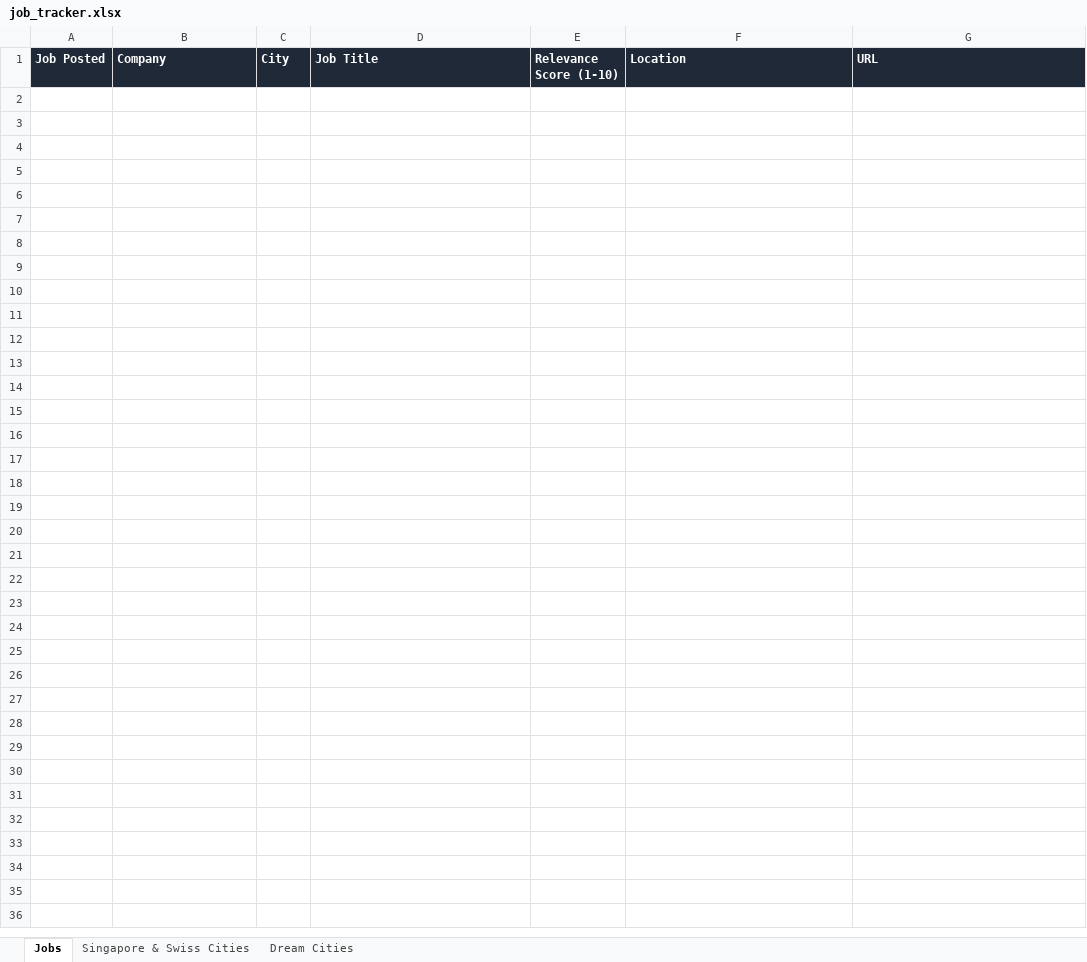
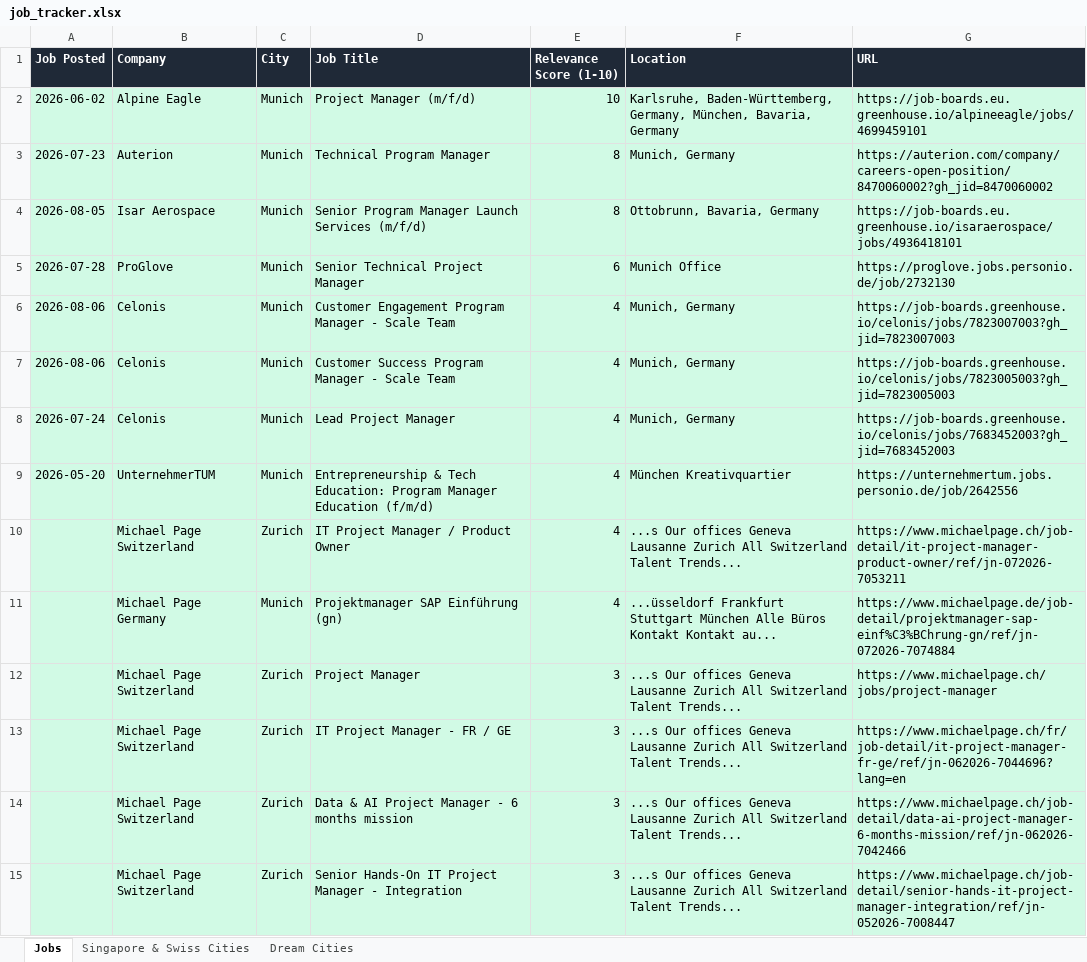
Before and after one commit to ifeellikeadev/Trackernew, an Excel workbook: data/job_tracker.xlsx, sheet Jobs, drawn as a sheet; values as stored, in another font and other column widths than the file's, no borders; the diff names each change by its address in the sheet, - before the commit and + after, or states it on an @@ line.

```diff
--- a/data/job_tracker.xlsx (sheet Jobs)
+++ b/data/job_tracker.xlsx (sheet Jobs)
+row 2: 2026-06-02 | Alpine Eagle | Munich | Project Manager (m/f/d) | 10 | Karlsruhe, Baden-Württemberg, Germany, München, Bavaria, Germany | https://job-boards.eu.greenhouse.io/alpineeagle/jobs/4699459101
+row 3: 2026-07-23 | Auterion | Munich | Technical Program Manager | 8 | Munich, Germany | https://auterion.com/company/careers-open-position/8470060002?gh_jid=8470060002
+row 4: 2026-08-05 | Isar Aerospace | Munich | Senior Program Manager Launch Services (m/f/d) | 8 | Ottobrunn, Bavaria, Germany | https://job-boards.eu.greenhouse.io/isaraerospace/jobs/4936418101
+row 5: 2026-07-28 | ProGlove | Munich | Senior Technical Project Manager | 6 | Munich Office | https://proglove.jobs.personio.de/job/2732130
+row 6: 2026-08-06 | Celonis | Munich | Customer Engagement Program Manager - Scale Team | 4 | Munich, Germany | https://job-boards.greenhouse.io/celonis/jobs/7823007003?gh_jid=7823007003
+row 7: 2026-08-06 | Celonis | Munich | Customer Success Program Manager - Scale Team | 4 | Munich, Germany | https://job-boards.greenhouse.io/celonis/jobs/7823005003?gh_jid=7823005003
+row 8: 2026-07-24 | Celonis | Munich | Lead Project Manager | 4 | Munich, Germany | https://job-boards.greenhouse.io/celonis/jobs/7683452003?gh_jid=7683452003
+row 9: 2026-05-20 | UnternehmerTUM | Munich | Entrepreneurship & Tech Education: Program Manager Education (f/m/d) | 4 | München Kreativquartier | https://unternehmertum.jobs.personio.de/job/2642556
+row 10:  | Michael Page Switzerland | Zurich | IT Project Manager / Product Owner | 4 | ...s Our offices Geneva Lausanne Zurich All Switzerland Talent Trends... | https://www.michaelpage.ch/job-detail/it-project-manager-product-owner/ref/jn-072026-7053211
+row 11:  | Michael Page Germany | Munich | Projektmanager SAP Einführung (gn) | 4 | ...üsseldorf Frankfurt Stuttgart München Alle Büros Kontakt Kontakt au... | https://www.michaelpage.de/job-detail/projektmanager-sap-einf%C3%BChrung-gn/ref/jn-072026-7074884
+row 12:  | Michael Page Switzerland | Zurich | Project Manager | 3 | ...s Our offices Geneva Lausanne Zurich All Switzerland Talent Trends... | https://www.michaelpage.ch/jobs/project-manager
+row 13:  | Michael Page Switzerland | Zurich | IT Project Manager - FR / GE | 3 | ...s Our offices Geneva Lausanne Zurich All Switzerland Talent Trends... | https://www.michaelpage.ch/fr/job-detail/it-project-manager-fr-ge/ref/jn-062026-7044696?lang=en
+row 14:  | Michael Page Switzerland | Zurich | Data & AI Project Manager - 6 months mission | 3 | ...s Our offices Geneva Lausanne Zurich All Switzerland Talent Trends... | https://www.michaelpage.ch/job-detail/data-ai-project-manager-6-months-mission/ref/jn-062026-7042466
+row 15:  | Michael Page Switzerland | Zurich | Senior Hands-On IT Project Manager - Integration | 3 | ...s Our offices Geneva Lausanne Zurich All Switzerland Talent Trends... | https://www.michaelpage.ch/job-detail/senior-hands-it-project-manager-integration/ref/jn-052026-7008447
```
Also changed, not shown: sheet Dream Cities, sheet Singapore & Swiss Cities, 1 other file.
